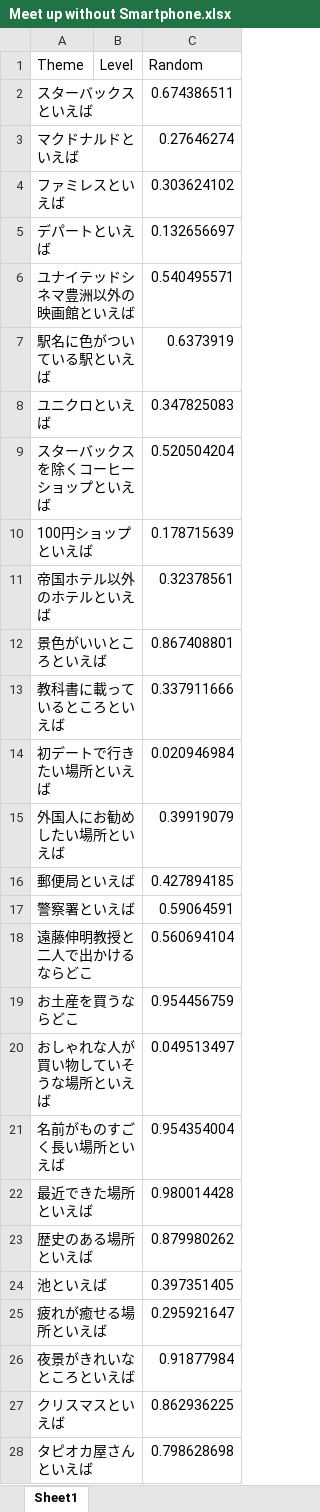
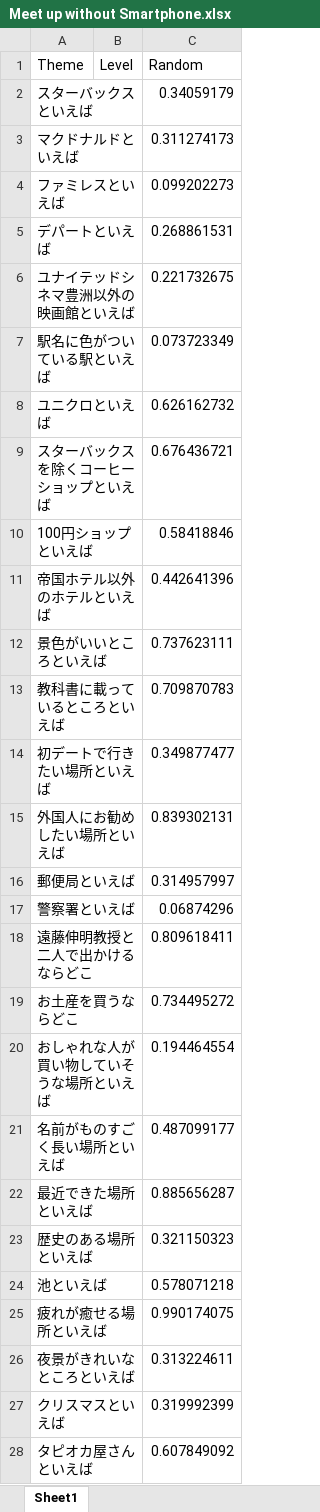
Before and after one commit to t203008/Karaoke, an Excel workbook: Meet up without Smartphone.xlsx, sheet Sheet1, drawn as a sheet; only a part is shown; values as stored, in another font and other column widths than the file's, no borders; the diff covers the shown part only; the diff names each change by its address in the sheet, - before the commit and + after, or states it on an @@ line.

Commit message:
Add files via upload

```diff
--- a/Meet up without Smartphone.xlsx (sheet Sheet1)
+++ b/Meet up without Smartphone.xlsx (sheet Sheet1)
-C2 (Random): 0.674386511
+C2 (Random): 0.34059179
-C3 (Random): 0.27646274
+C3 (Random): 0.311274173
-C4 (Random): 0.303624102
+C4 (Random): 0.099202273
-C5 (Random): 0.132656697
+C5 (Random): 0.268861531
-C6 (Random): 0.540495571
+C6 (Random): 0.221732675
-C7 (Random): 0.6373919
+C7 (Random): 0.073723349
-C8 (Random): 0.347825083
+C8 (Random): 0.626162732
-C9 (Random): 0.520504204
+C9 (Random): 0.676436721
-C10 (Random): 0.178715639
+C10 (Random): 0.58418846
-C11 (Random): 0.32378561
+C11 (Random): 0.442641396
-C12 (Random): 0.867408801
+C12 (Random): 0.737623111
-C13 (Random): 0.337911666
+C13 (Random): 0.709870783
-C14 (Random): 0.020946984
+C14 (Random): 0.349877477
-C15 (Random): 0.39919079
+C15 (Random): 0.839302131
-C16 (Random): 0.427894185
+C16 (Random): 0.314957997
-C17 (Random): 0.59064591
+C17 (Random): 0.06874296
-C18 (Random): 0.560694104
+C18 (Random): 0.809618411
-C19 (Random): 0.954456759
+C19 (Random): 0.734495272
-C20 (Random): 0.049513497
+C20 (Random): 0.194464554
-C21 (Random): 0.954354004
+C21 (Random): 0.487099177
-C22 (Random): 0.980014428
+C22 (Random): 0.885656287
-C23 (Random): 0.879980262
+C23 (Random): 0.321150323
-C24 (Random): 0.397351405
+C24 (Random): 0.578071218
-C25 (Random): 0.295921647
+C25 (Random): 0.990174075
-C26 (Random): 0.91877984
+C26 (Random): 0.313224611
-C27 (Random): 0.862936225
+C27 (Random): 0.319992399
-C28 (Random): 0.798628698
+C28 (Random): 0.607849092
```
Also changed, not shown: 49 edited cells elsewhere in this sheet.
